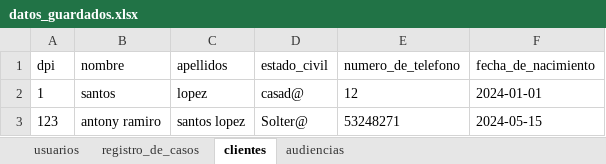
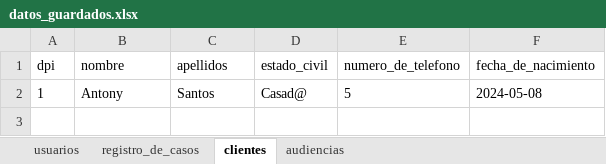
Before and after one commit to AntonyS2005/proyectoDerecho, an Excel workbook: datos_guardados.xlsx, sheet clientes, drawn as a sheet; values as stored, in another font and other column widths than the file's, no borders; the diff names each change by its address in the sheet, - before the commit and + after, or states it on an @@ line.

```diff
--- a/datos_guardados.xlsx (sheet clientes)
+++ b/datos_guardados.xlsx (sheet clientes)
-B2 (nombre): santos
+B2 (nombre): Antony
-C2 (apellidos): lopez
+C2 (apellidos): Santos
-D2 (estado_civil): casad@
+D2 (estado_civil): Casad@
-E2 (numero_de_telefono): 12
+E2 (numero_de_telefono): 5
-F2 (fecha_de_nacimiento): 2024-01-01
+F2 (fecha_de_nacimiento): 2024-05-08
-row 3: 123 | antony ramiro | santos lopez | Solter@ | 53248271 | 2024-05-15
```
Also changed, not shown: sheet audiencias, sheet registro_de_casos, 4 other files.
